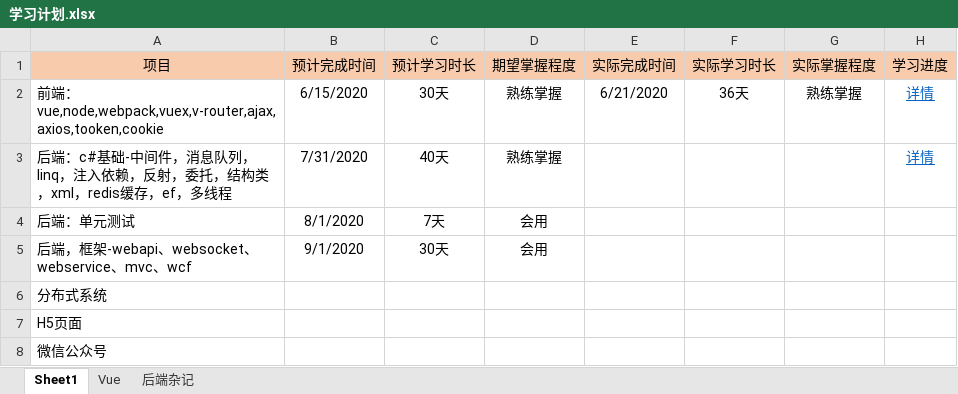
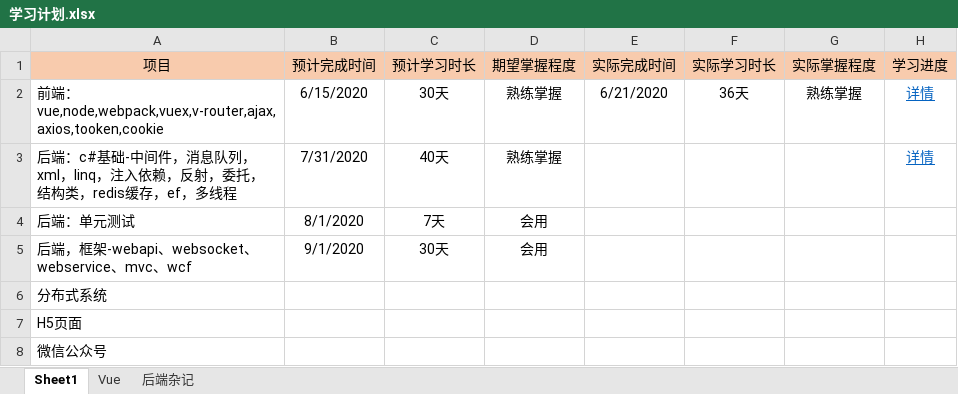
Before and after one commit to Snail727/SnailFis, an Excel workbook: 学习计划.xlsx, sheet Sheet1, drawn as a sheet; values as stored, in another font and other column widths than the file's, no borders; the diff names each change by its address in the sheet, - before the commit and + after, or states it on an @@ line.

```diff
--- a/学习计划.xlsx (sheet Sheet1)
+++ b/学习计划.xlsx (sheet Sheet1)
-A3 (项目): …息队列，linq，注入依赖，反射，委托，结构类，xml，redis缓存…
+A3 (项目): …息队列，xml，linq，注入依赖，反射，委托，结构类，redis缓存…
```
Also changed, not shown: 3 other files.
